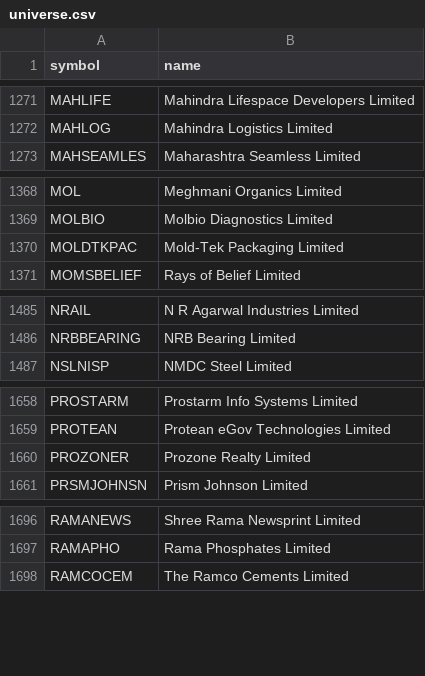
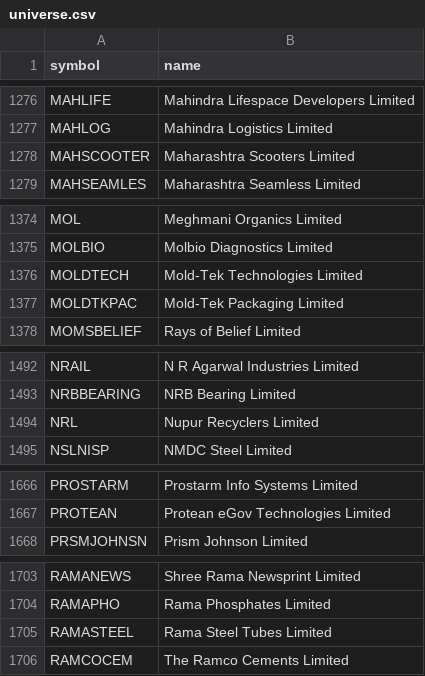
Before and after one commit to shisharay2468-sys/MOMENTUM-PF, a CSV file: universe.csv, drawn as a sheet; only a part is shown, gaps mark what is left out; the diff covers the shown part only.

```diff
--- a/universe.csv
+++ b/universe.csv
@@ -1272,2 +1277,3 @@ MAHLIFE,Mahindra Lifespace Developers Limited
 MAHLOG,Mahindra Logistics Limited
+MAHSCOOTER,Maharashtra Scooters Limited
 MAHSEAMLES,Maharashtra Seamless Limited
@@ -1369,2 +1375,3 @@ MOL,Meghmani Organics Limited
 MOLBIO,Molbio Diagnostics Limited
+MOLDTECH,Mold-Tek Technologies Limited
 MOLDTKPAC,Mold-Tek Packaging Limited
@@ -1486,2 +1493,3 @@ NRAIL,N R Agarwal Industries Limited
 NRBBEARING,NRB Bearing Limited
+NRL,Nupur Recyclers Limited
 NSLNISP,NMDC Steel Limited
@@ -1659,3 +1667,2 @@ PROSTARM,Prostarm Info Systems Limited
 PROTEAN,Protean eGov Technologies Limited
-PROZONER,Prozone Realty Limited
 PRSMJOHNSN,Prism Johnson Limited
@@ -1697,2 +1704,3 @@ RAMANEWS,Shree Rama Newsprint Limited
 RAMAPHO,Rama Phosphates Limited
+RAMASTEEL,Rama Steel Tubes Limited
 RAMCOCEM,The Ramco Cements Limited
```
Also changed, not shown: 11 added rows and 1 removed row elsewhere in this file, 3 other files.
